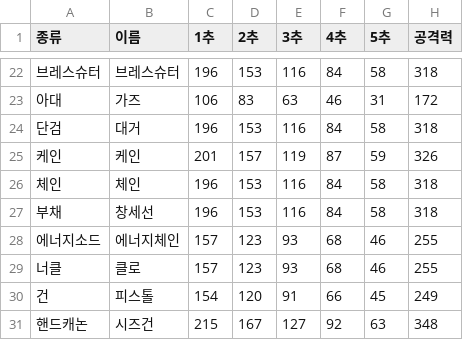
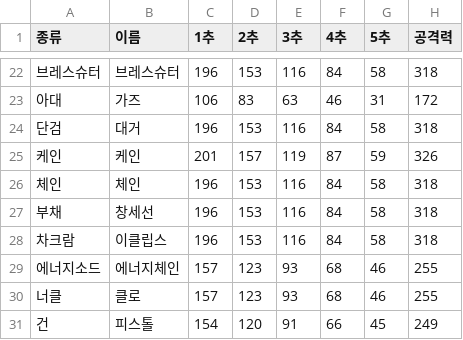
Before and after one commit to DarkTornado/MapleTools, a CSV file: assets/csv/add_opt_gen.csv, drawn as a sheet; only a part is shown, gaps mark what is left out; the shorter side is filled out with more unchanged rows; the diff names each change by its address in the sheet, - before the commit and + after, or states it on an @@ line.

```diff
--- a/assets/csv/add_opt_gen.csv
+++ b/assets/csv/add_opt_gen.csv
+row 28: 차크람 | 이클립스 | 196 | 153 | 116 | 84 | 58 | 318
```
Also changed, not shown: assets/csv/add_opt_150.csv.
